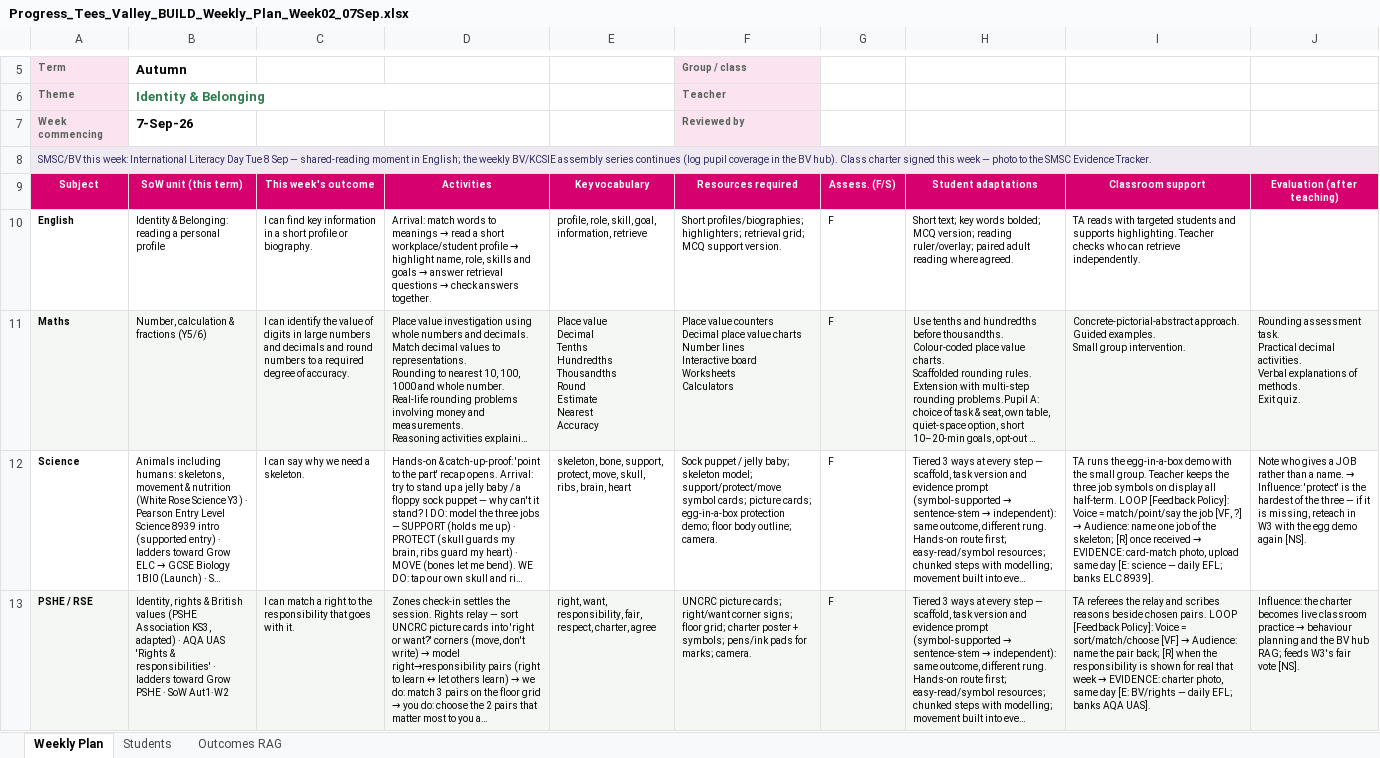
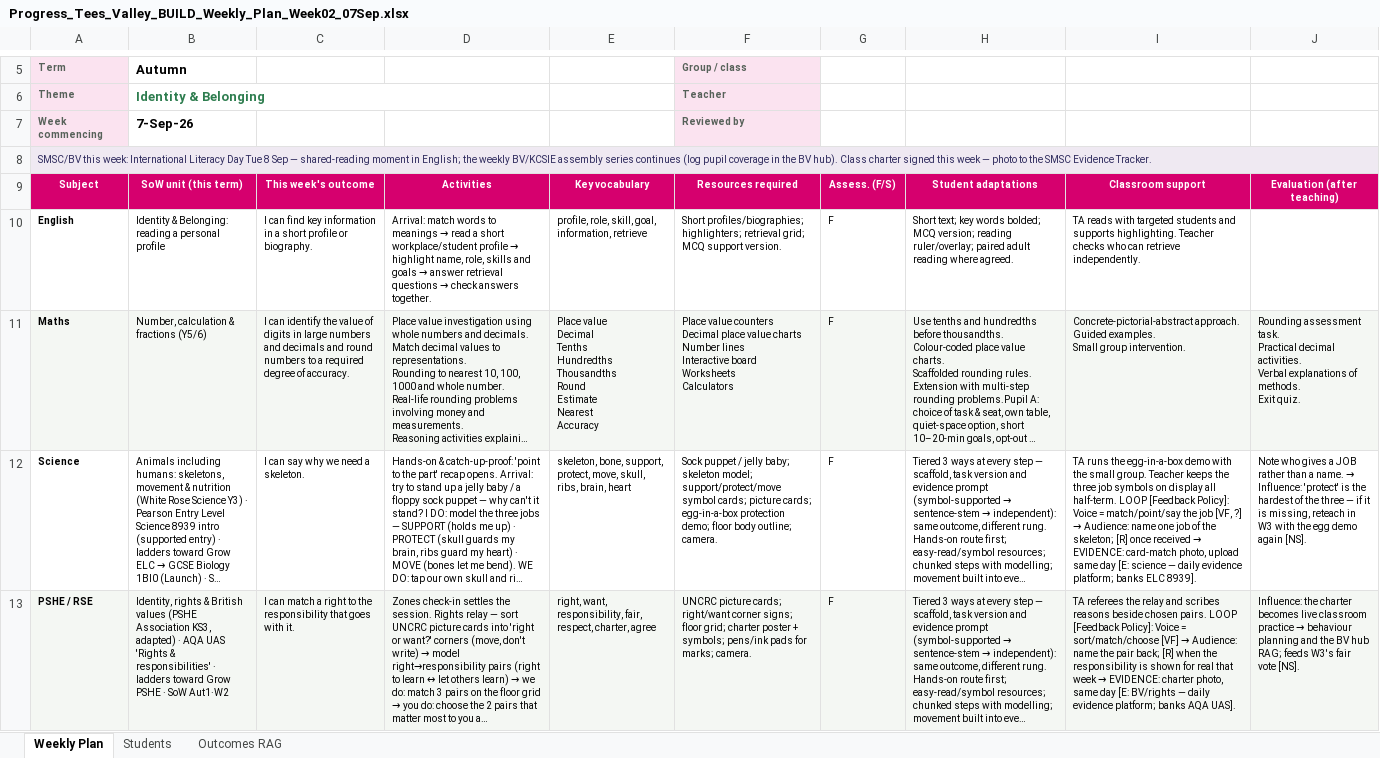
Before and after one commit to MattRoper1977/Lessons, an Excel workbook: Planning/BUILD/Progress_Tees_Valley_BUILD_Weekly_Plan_Week02_07Sep.xlsx, sheet Weekly Plan, drawn as a sheet; only a part is shown, gaps mark what is left out; long unchanged cells end in …; values as stored, in another font and other column widths than the file's, no borders; the diff covers the shown part only; the diff names each change by its address in the sheet, - before the commit and + after, or states it on an @@ line.

```diff
--- a/Planning/BUILD/Progress_Tees_Valley_BUILD_Weekly_Plan_Week02_07Sep.xlsx (sheet Weekly Plan)
+++ b/Planning/BUILD/Progress_Tees_Valley_BUILD_Weekly_Plan_Week02_07Sep.xlsx (sheet Weekly Plan)
-I12: …— daily EFL; banks ELC…
+I12: …— daily evidence platform; banks ELC…
-I13: …— daily EFL; banks AQA…
+I13: …— daily evidence platform; banks AQA…
```
Also changed, not shown: 2 edited cells elsewhere in this sheet, Planning/BUILD/Progress_Tees_Valley_BUILD_Weekly_Plan_Week01_01Sep.xlsx, Planning/BUILD/Progress_Tees_Valley_BUILD_Weekly_Plan_Week08_19Oct.xlsx, 27 other files.
